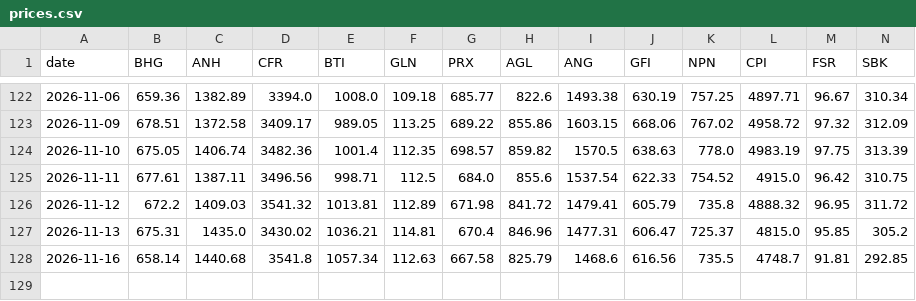
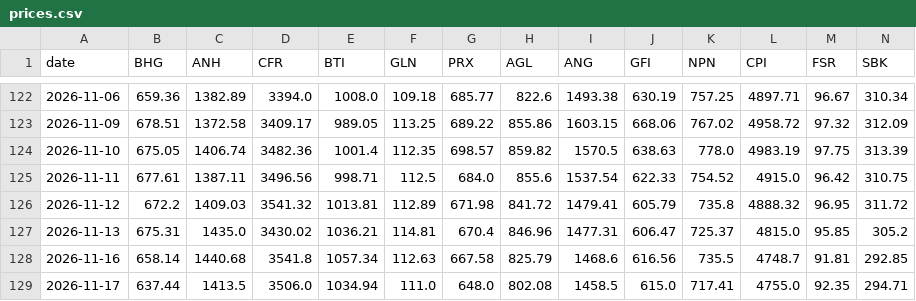
Before and after one commit to Cybermunk369/jse-screener, a CSV file: data/prices.csv, drawn as a sheet; only a part is shown, gaps mark what is left out; rows hold the shown columns only; the diff names each change by its address in the sheet, - before the commit and + after, or states it on an @@ line.

```diff
--- a/data/prices.csv
+++ b/data/prices.csv
+row 129: 2026-11-17 | 637.44 | 1413.5 | 3506.0 | 1034.94 | 111.0 | 648.0 | 802.08 | 1458.5 | 615.0 | 717.41 | 4755.0 | 92.35 | 294.71
```
Also changed, not shown: data/company.csv, data/history.csv, 2 other files.
